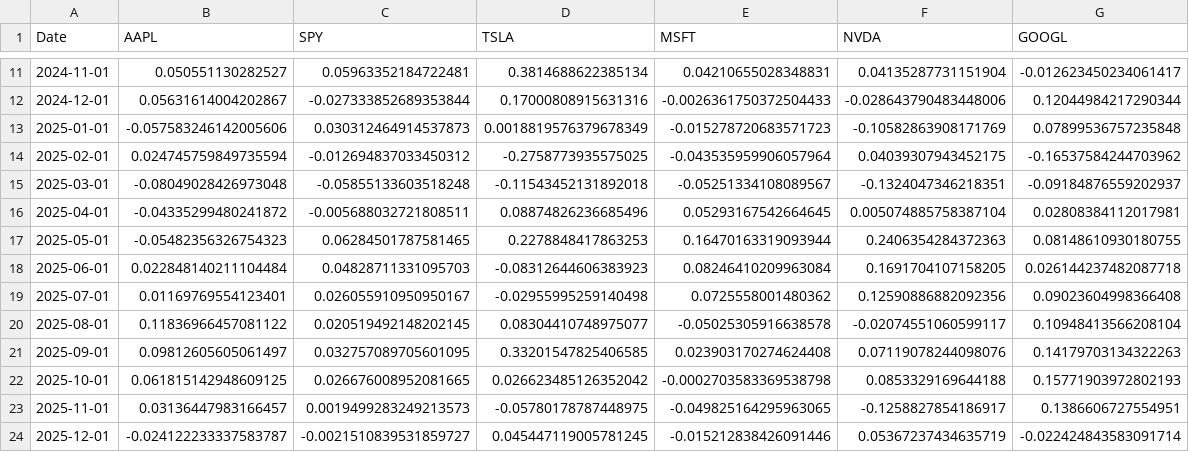
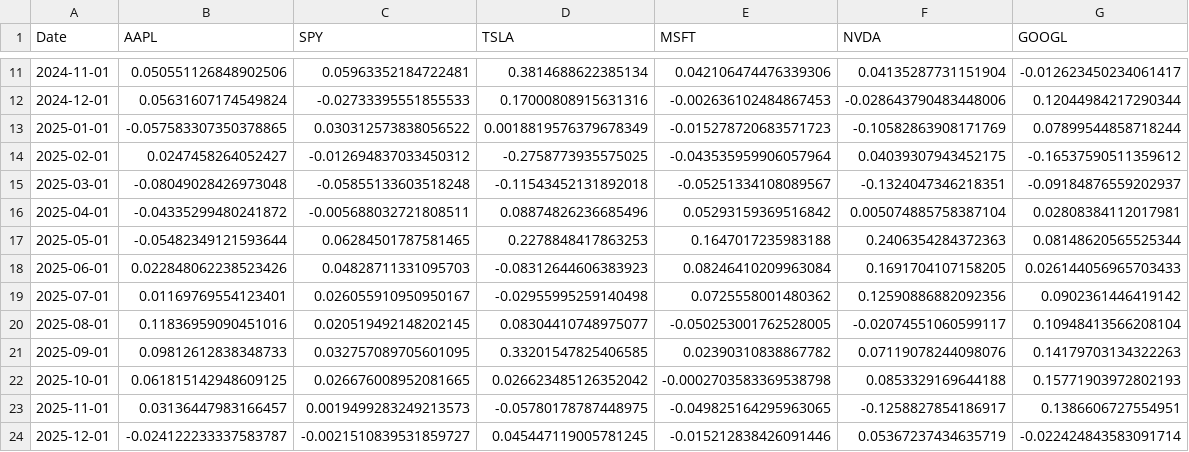
Before and after one commit to arunmatt25/DX704-AI-In-The-Field, a TSV file: historical_returns.tsv, drawn as a sheet; only a part is shown, gaps mark what is left out; the diff covers the shown part only.

```diff
--- a/historical_returns.tsv
+++ b/historical_returns.tsv
@@ -11,12 +11,12 @@ Date	AAPL	SPY	TSLA	MSFT	NVDA	GOOGL
-2024-11-01	0.050551130282527	0.05963352184722481	0.3814688622385134	0.04210655028348831	0.04135287731151904	-0.012623450234061417
-2024-12-01	0.05631614004202867	-0.027333852689353844	0.17000808915631316	-0.0026361750372504433	-0.028643790483448006	0.12044984217290344
-2025-01-01	-0.057583246142005606	0.030312464914537873	0.0018819576379678349	-0.015278720683571723	-0.10582863908171769	0.07899536757235848
-2025-02-01	0.024745759849735594	-0.012694837033450312	-0.2758773935575025	-0.043535959906057964	0.04039307943452175	-0.16537584244703962
+2024-11-01	0.050551126848902506	0.05963352184722481	0.3814688622385134	0.042106474476339306	0.04135287731151904	-0.012623450234061417
+2024-12-01	0.05631607174549824	-0.02733395551855533	0.17000808915631316	-0.002636102484867453	-0.028643790483448006	0.12044984217290344
+2025-01-01	-0.057583307350378865	0.030312573838056522	0.0018819576379678349	-0.015278720683571723	-0.10582863908171769	0.07899544858718244
+2025-02-01	0.0247458264052427	-0.012694837033450312	-0.2758773935575025	-0.043535959906057964	0.04039307943452175	-0.16537590511359612
 2025-03-01	-0.08049028426973048	-0.05855133603518248	-0.11543452131892018	-0.05251334108089567	-0.1324047346218351	-0.09184876559202937
-2025-04-01	-0.04335299480241872	-0.005688032721808511	0.08874826236685496	0.05293167542664645	0.005074885758387104	0.02808384112017981
-2025-05-01	-0.05482356326754323	0.06284501787581465	0.2278848417863253	0.16470163319093944	0.2406354284372363	0.08148610930180755
-2025-06-01	0.022848140211104484	0.04828711331095703	-0.08312644606383923	0.08246410209963084	0.1691704107158205	0.026144237482087718
-2025-07-01	0.01169769554123401	0.026055910950950167	-0.02955995259140498	0.0725558001480362	0.12590886882092356	0.09023604998366408
-2025-08-01	0.11836966457081122	0.020519492148202145	0.08304410748975077	-0.05025305916638578	-0.02074551060599117	0.10948413566208104
-2025-09-01	0.09812605605061497	0.032757089705601095	0.33201547825406585	0.023903170274624408	0.07119078244098076	0.14179703134322263
+2025-04-01	-0.04335299480241872	-0.005688032721808511	0.08874826236685496	0.05293159369516842	0.005074885758387104	0.02808384112017981
+2025-05-01	-0.05482349121593644	0.06284501787581465	0.2278848417863253	0.1647017235983188	0.2406354284372363	0.08148620565525344
+2025-06-01	0.022848062238523426	0.04828711331095703	-0.08312644606383923	0.08246410209963084	0.1691704107158205	0.026144056965703433
+2025-07-01	0.01169769554123401	0.026055910950950167	-0.02955995259140498	0.0725558001480362	0.12590886882092356	0.0902361446419142
+2025-08-01	0.11836959090451016	0.020519492148202145	0.08304410748975077	-0.050253001762528005	-0.02074551060599117	0.10948413566208104
+2025-09-01	0.09812612838348733	0.032757089705601095	0.33201547825406585	0.02390310838867782	0.07119078244098076	0.14179703134322263
 2025-10-01	0.061815142948609125	0.026676008952081665	0.026623485126352042	-0.0002703583369538798	0.0853329169644188	0.15771903972802193
```
Also changed, not shown: 31 edited cells elsewhere in this file, 3 other files.
